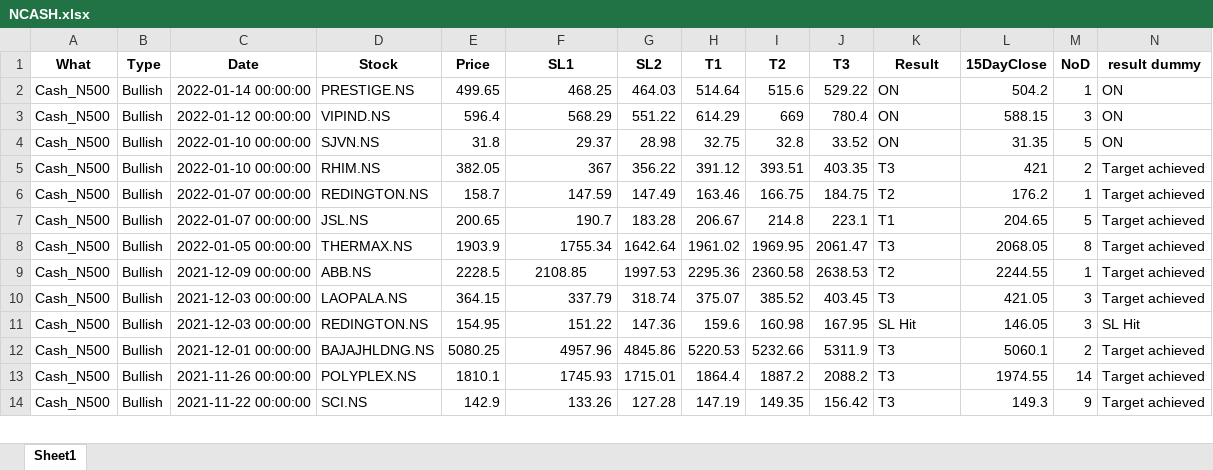
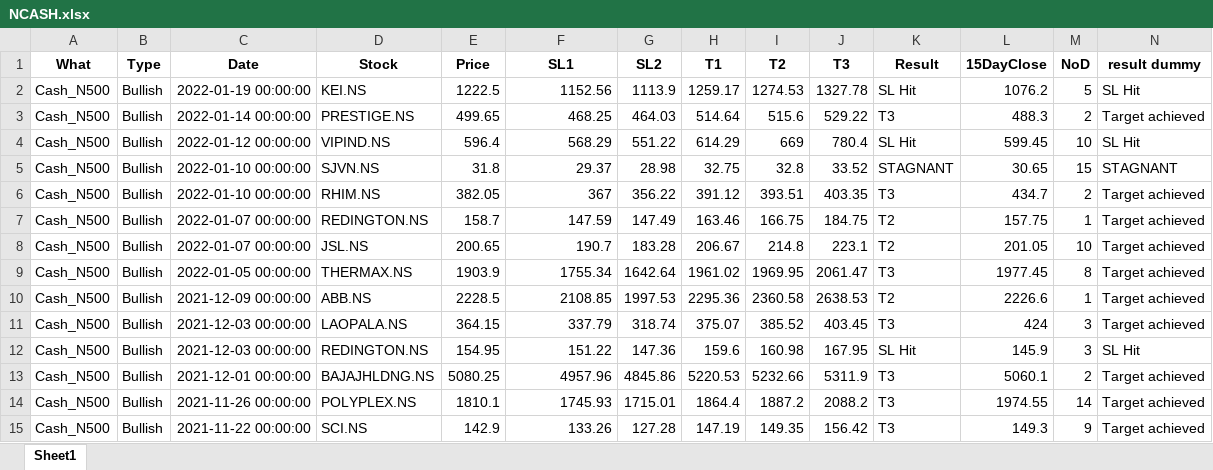
Before and after one commit to yashpundir/stock_model-analysis, an Excel workbook: default/data/Clean/NCASH.xlsx, sheet Sheet1, drawn as a sheet; only a part is shown; values as stored, in another font and other column widths than the file's, no borders; addresses are those after the commit; the diff names each change by its address in the sheet, - before the commit and + after, or states it on an @@ line.

```diff
--- a/default/data/Clean/NCASH.xlsx (sheet Sheet1)
+++ b/default/data/Clean/NCASH.xlsx (sheet Sheet1)
+row 2: Cash_N500 | Bullish | 2022-01-19 00:00:00 | KEI.NS | 1222.5 | 1152.56 | 1113.9 | 1259.17 | 1274.53 | 1327.78 | SL Hit | 1076.2 | 5 | SL Hit
-K3 (Result): ON
+K3 (Result): T3
-L3 (15DayClose): 504.2
+L3 (15DayClose): 488.3
-M3 (NoD): 1
+M3 (NoD): 2
-N3 (result dummy): ON
+N3 (result dummy): Target achieved
-K4 (Result): ON
+K4 (Result): SL Hit
-L4 (15DayClose): 588.15
+L4 (15DayClose): 599.45
-M4 (NoD): 3
+M4 (NoD): 10
-N4 (result dummy): ON
+N4 (result dummy): SL Hit
-K5 (Result): ON
+K5 (Result): STAGNANT
-L5 (15DayClose): 31.35
+L5 (15DayClose): 30.65
-M5 (NoD): 5
+M5 (NoD): 15
-N5 (result dummy): ON
+N5 (result dummy): STAGNANT
-L6 (15DayClose): 421
+L6 (15DayClose): 434.7
-L7 (15DayClose): 176.2
+L7 (15DayClose): 157.75
-K8 (Result): T1
+K8 (Result): T2
-L8 (15DayClose): 204.65
+L8 (15DayClose): 201.05
-M8 (NoD): 5
+M8 (NoD): 10
-L9 (15DayClose): 2068.05
+L9 (15DayClose): 1977.45
-F10 alignment: center
+F10 alignment: right
-L10 (15DayClose): 2244.55
+L10 (15DayClose): 2226.6
-L11 (15DayClose): 421.05
+L11 (15DayClose): 424
-L12 (15DayClose): 146.05
+L12 (15DayClose): 145.9
```
Also changed, not shown: default/data/Clean/FnO.xlsx, default/data/free channel/Result.xlsx, 7 other files.
